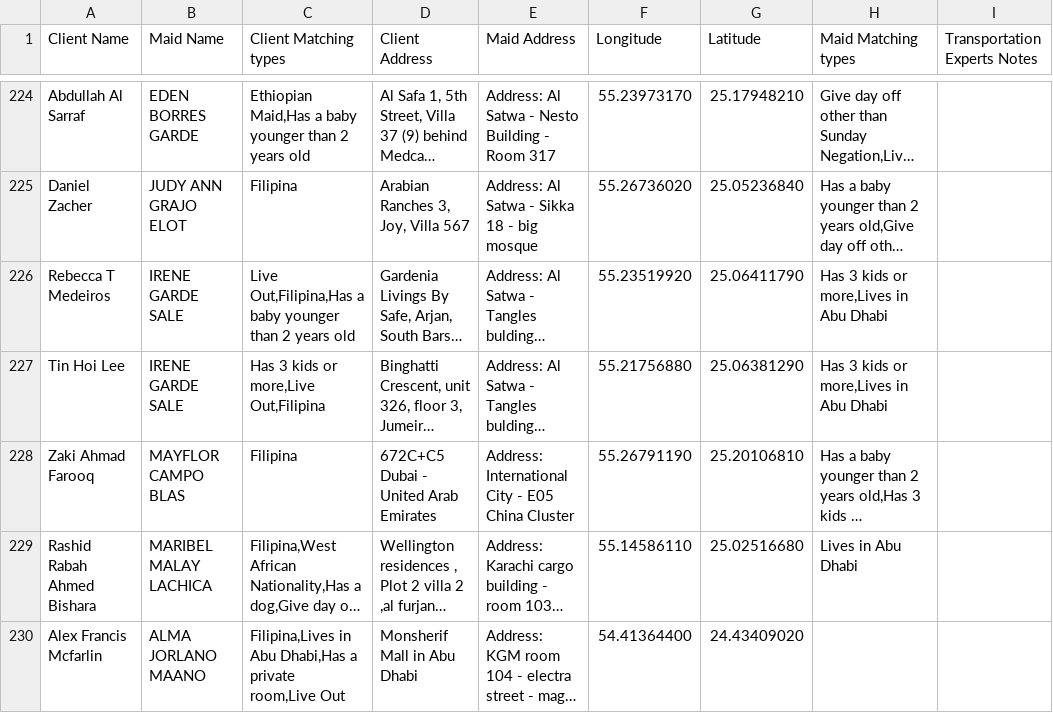
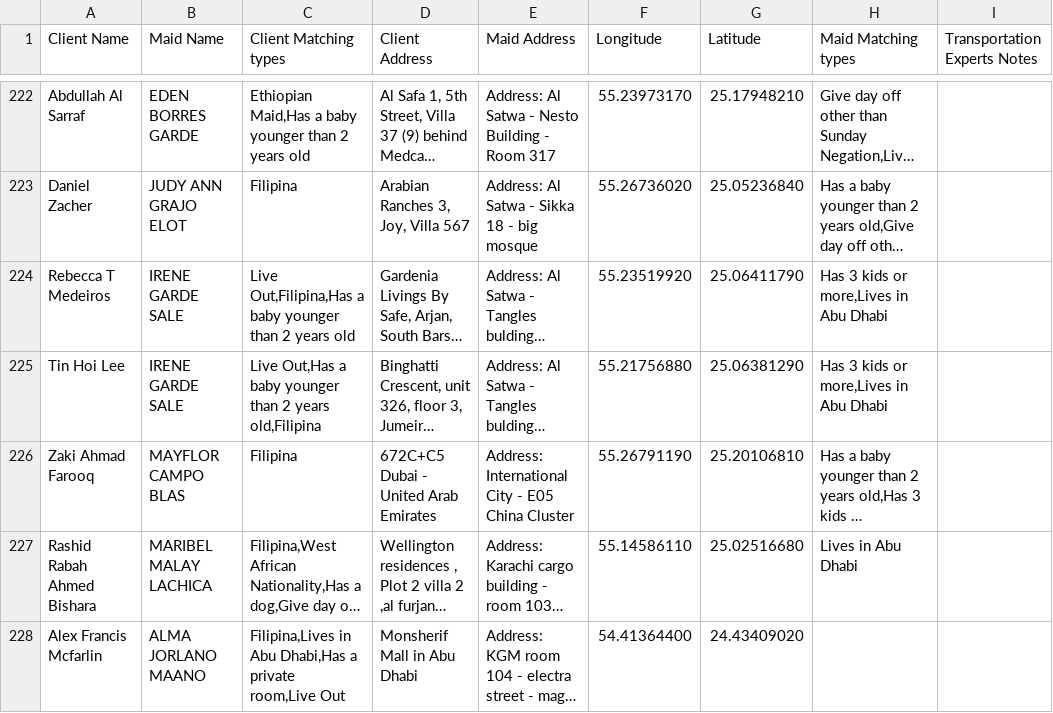
Before and after one commit to charbelchdid/map, a CSV file: ActiveClients.csv, drawn as a sheet; only a part is shown, gaps mark what is left out; long unchanged cells end in …; addresses are those after the commit; the diff covers the shown part only; the diff names each change by its address in the sheet, - before the commit and + after, or states it on an @@ line.

Commit message:
Update Live-out Clients Tracking   AVAILABLE CSV on 2025-07-02T21:52:50.045Z

```diff
--- a/ActiveClients.csv
+++ b/ActiveClients.csv
-C225 (Client Matching types): Has 3 kids or more,Live Out,Filipina
+C225 (Client Matching types): Live Out,Has a baby younger than 2 years old,Filipina
```
Also changed, not shown: 2 added rows, 7 removed rows and 2 edited cells elsewhere in this file.
